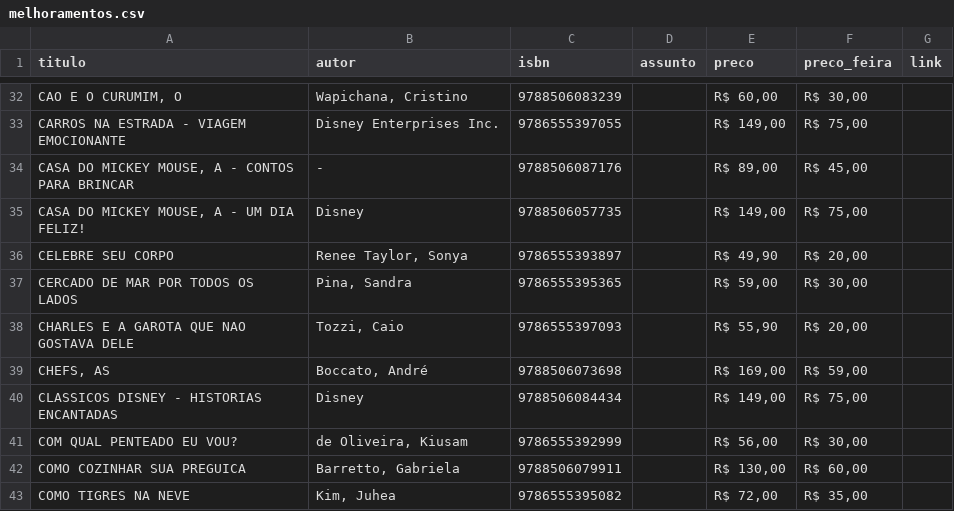
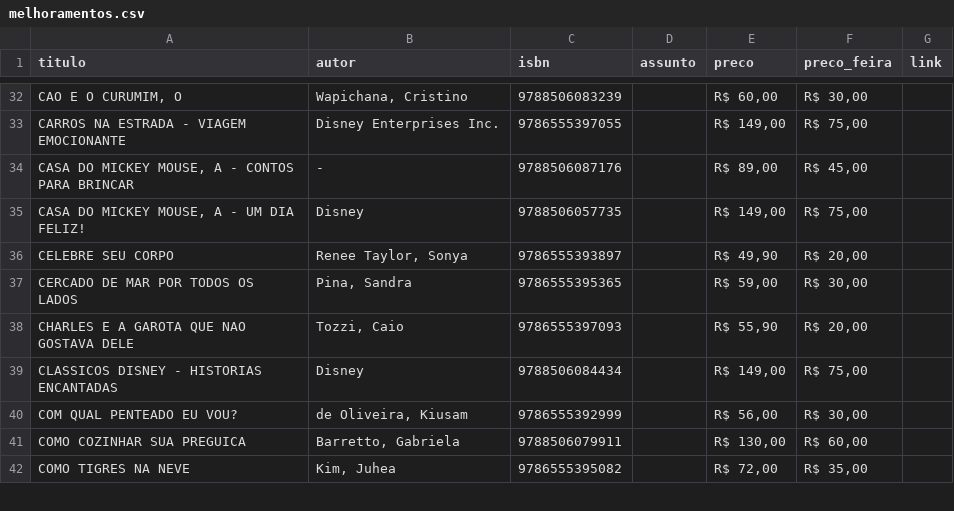
Before and after one commit to henriquecapanema/sentinela-festa-livro-usp, a CSV file: livros/melhoramentos.csv, drawn as a sheet; only a part is shown, gaps mark what is left out.

```diff
--- a/livros/melhoramentos.csv
+++ b/livros/melhoramentos.csv
@@ -38,3 +38,2 @@ CERCADO DE MAR POR TODOS OS LADOS,"Pina, Sandra",9786555395365,,"R$ 59,00","R$ 3
 CHARLES E A GAROTA QUE NAO GOSTAVA DELE,"Tozzi, Caio",9786555397093,,"R$ 55,90","R$ 20,00",
-"CHEFS, AS","Boccato, André",9788506073698,,"R$ 169,00","R$ 59,00",
 CLASSICOS DISNEY - HISTORIAS ENCANTADAS,Disney,9788506084434,,"R$ 149,00","R$ 75,00",
```
Also changed, not shown: livros/global.csv, livros/harpercollins-brasil.csv, 10 other files.
